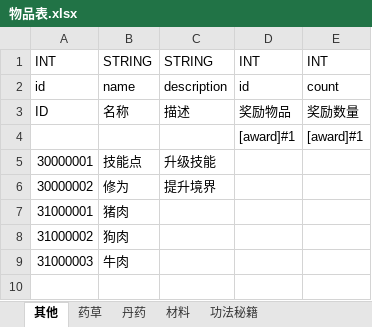
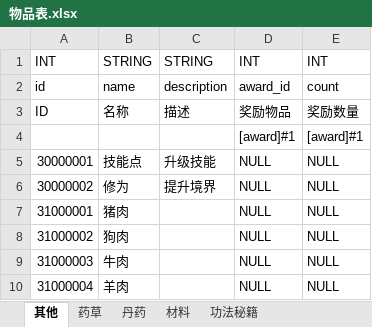
Before and after one commit to assalyn/paladin, an Excel workbook: bin/xlsx/物品表.xlsx, sheet 其他, drawn as a sheet; values as stored, in another font and other column widths than the file's, no borders; the diff names each change by its address in the sheet, - before the commit and + after, or states it on an @@ line.

```diff
--- a/bin/xlsx/物品表.xlsx (sheet 其他)
+++ b/bin/xlsx/物品表.xlsx (sheet 其他)
-D2: id
+D2: award_id
-D5:D9: (empty)
+D5:D9: NULL
-E5:E9: (empty)
+E5:E9: NULL
+row 10: 31000004 | 羊肉 |  | NULL | NULL
```
Also changed, not shown: sheet 材料, sheet 药草, sheet 功法秘籍, sheet 丹药, bin/xlsx/enum.xlsx, bin/xlsx/npc表.xlsx, 10 other files.
